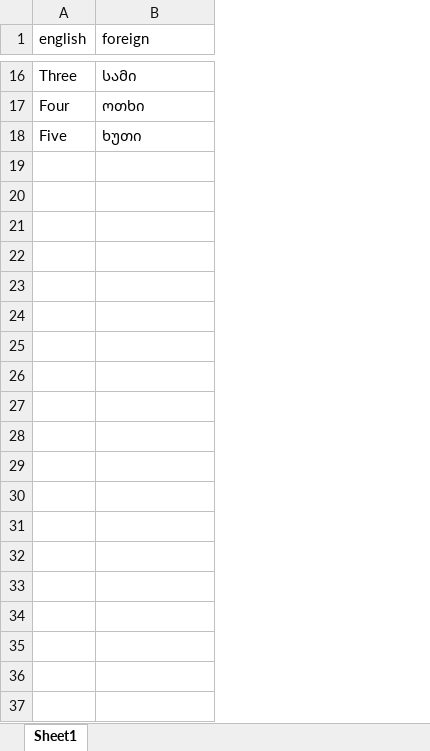
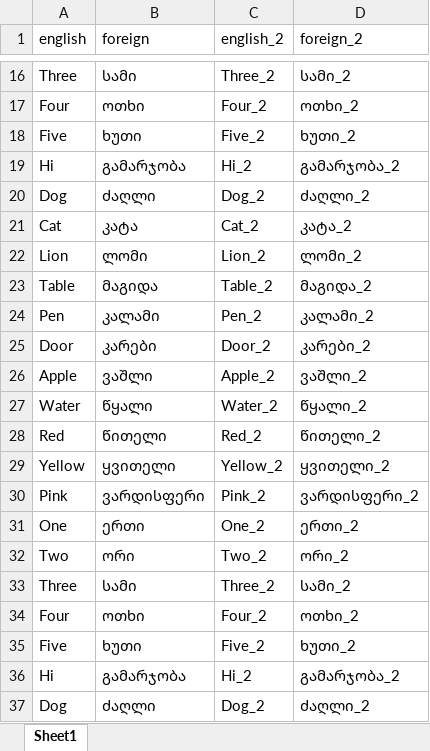
Before and after one commit to giorgisikharulidze/Study, an Excel workbook: library.xlsx, sheet Sheet1, drawn as a sheet; only a part is shown, gaps mark what is left out; values as stored, in another font and other column widths than the file's, no borders; the diff covers the shown part only; the diff names each change by its address in the sheet, - before the commit and + after, or states it on an @@ line.

Commit message:
add  two clmn for second foreign and sec en value

```diff
--- a/library.xlsx (sheet Sheet1)
+++ b/library.xlsx (sheet Sheet1)
+column C (english_2), rows 16-18: Three_2 | Four_2 | Five_2
+column D (foreign_2), rows 16-18: სამი_2 | ოთხი_2 | ხუთი_2
+row 19: Hi | გამარჯობა | Hi_2 | გამარჯობა_2
+row 20: Dog | ძაღლი | Dog_2 | ძაღლი_2
+row 21: Cat | კატა | Cat_2 | კატა_2
+row 22: Lion | ლომი | Lion_2 | ლომი_2
+row 23: Table | მაგიდა | Table_2 | მაგიდა_2
+row 24: Pen | კალამი | Pen_2 | კალამი_2
+row 25: Door | კარები | Door_2 | კარები_2
+row 26: Apple | ვაშლი | Apple_2 | ვაშლი_2
+row 27: Water | წყალი | Water_2 | წყალი_2
+row 28: Red | წითელი | Red_2 | წითელი_2
+row 29: Yellow | ყვითელი | Yellow_2 | ყვითელი_2
+row 30: Pink | ვარდისფერი | Pink_2 | ვარდისფერი_2
+row 31: One | ერთი | One_2 | ერთი_2
+row 32: Two | ორი | Two_2 | ორი_2
+row 33: Three | სამი | Three_2 | სამი_2
+row 34: Four | ოთხი | Four_2 | ოთხი_2
+row 35: Five | ხუთი | Five_2 | ხუთი_2
+row 36: Hi | გამარჯობა | Hi_2 | გამარჯობა_2
+row 37: Dog | ძაღლი | Dog_2 | ძაღლი_2
```
Also changed, not shown: 66 added rows elsewhere in this sheet, 5 other files.
